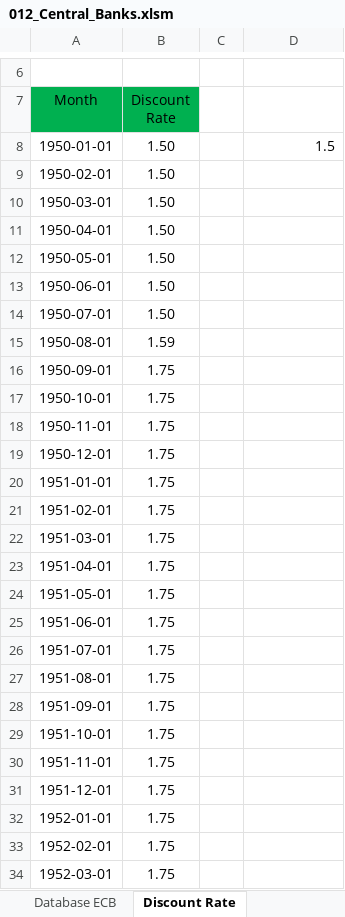
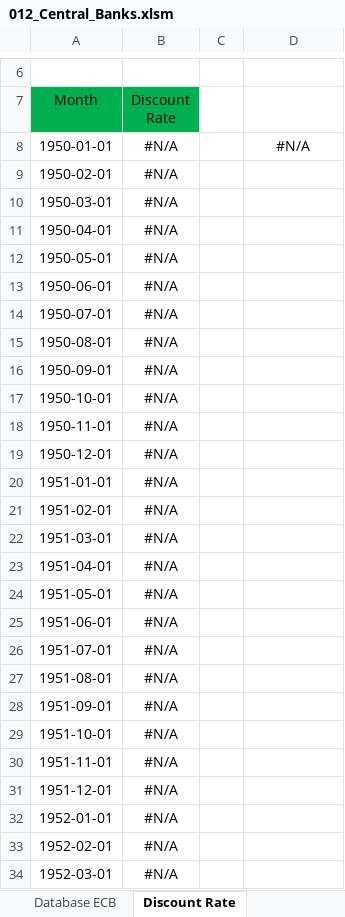
Before and after one commit to markjm5/portfoliomanagement, an Excel workbook: trading_excel_files/02_Interest_Rates_FX/012_Central_Banks.xlsm, sheet Discount Rate, drawn as a sheet; only a part is shown, gaps mark what is left out; values as stored, in another font and other column widths than the file's, no borders; charts and pictures and table styles not drawn; the diff covers the shown part only; the diff names each change by its address in the sheet, - before the commit and + after, or states it on an @@ line.

Commit message:
addressed issue with not getting latest rates. TODO: write a merge function that always ensures latest data is not cut out. also added TODO for getting fed bal sheet as percentage of GDP

```diff
--- a/trading_excel_files/02_Interest_Rates_FX/012_Central_Banks.xlsm (sheet Discount Rate)
+++ b/trading_excel_files/02_Interest_Rates_FX/012_Central_Banks.xlsm (sheet Discount Rate)
-B8:B14 (Discount Rate): 1.50
+B8:B14 (Discount Rate): #N/A
-D8: 1.5
+D8: #N/A
-D8 alignment: right
+D8 alignment: center
-B15 (Discount Rate): 1.59
+B15 (Discount Rate): #N/A
-B16:B34 (Discount Rate): 1.75
+B16:B34 (Discount Rate): #N/A
```
Also changed, not shown: 28 edited cells elsewhere in this sheet, sheet Database Rates, sheet Fed Funds Rate, sheet Fed Balance Sheet, charts or pictures, 1 other file.
